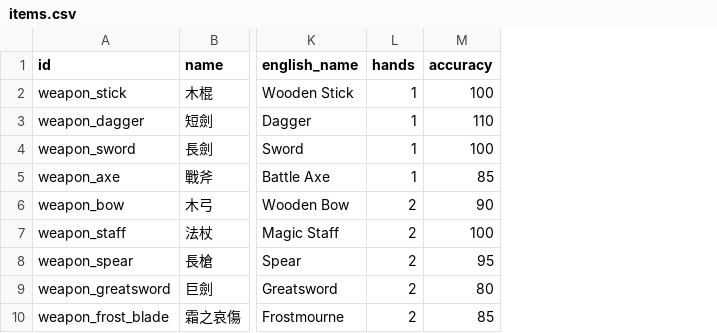
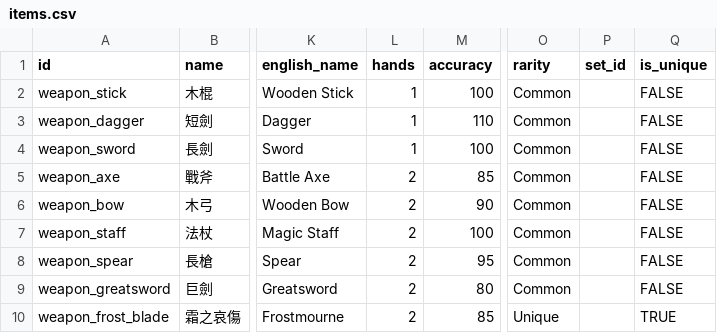
Before and after one commit to dannis-ppk/mud, a CSV file: data/items.csv, drawn as a sheet; only a part is shown, gaps mark what is left out; the diff names each change by its address in the sheet, - before the commit and + after, or states it on an @@ line.

```diff
--- a/data/items.csv
+++ b/data/items.csv
+column O (rarity), rows 2-10: Common | Common | Common | Common | Common | Common | Common | Common | Unique
+column P (set_id), empty
+column Q (is_unique), rows 2-10: FALSE | FALSE | FALSE | FALSE | FALSE | FALSE | FALSE | FALSE | TRUE
-L5 (hands): 1
+L5 (hands): 2
```
Also changed, not shown: data/commands.csv, data/enemies.csv, 16 other files.
